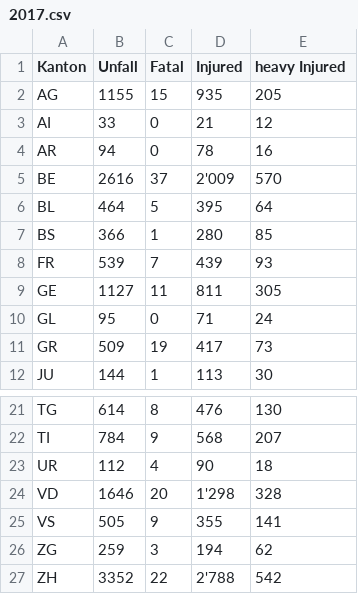
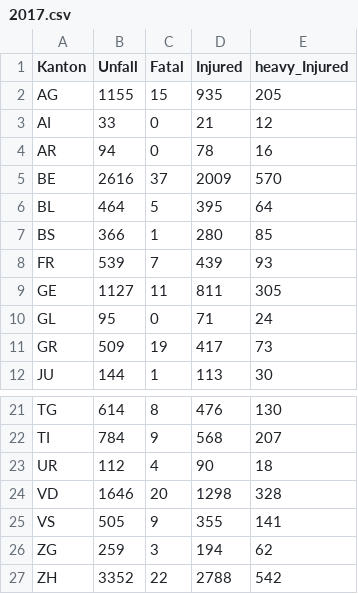
Before and after one commit to rubilm/ivis, a CSV file: src/data/2017.csv, drawn as a sheet; only a part is shown, gaps mark what is left out.

```diff
--- a/src/data/2017.csv
+++ b/src/data/2017.csv
@@ -1,2 +1,2 @@
-Kanton,Unfall,Fatal,Injured,heavy Injured
+Kanton,Unfall,Fatal,Injured,heavy_Injured
 AG,1155,15,935,205
@@ -4,3 +4,3 @@ AI,33,0,21,12
 AR,94,0,78,16
-BE,2616,37,2'009,570
+BE,2616,37,2009,570
 BL,464,5,395,64
@@ -23,5 +23,5 @@ TI,784,9,568,207
 UR,112,4,90,18
-VD,1646,20,1'298,328
+VD,1646,20,1298,328
 VS,505,9,355,141
 ZG,259,3,194,62
-ZH,3352,22,2'788,542
+ZH,3352,22,2788,542
```
Also changed, not shown: src/data/2013.csv, src/data/2014.csv, 10 other files.
